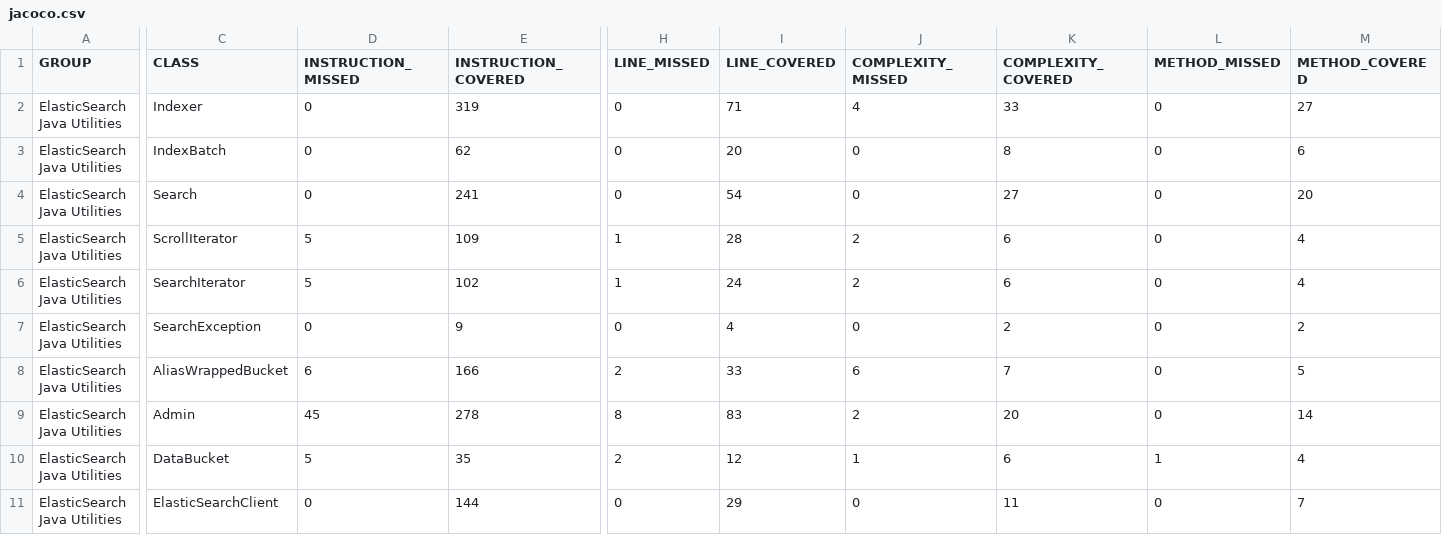
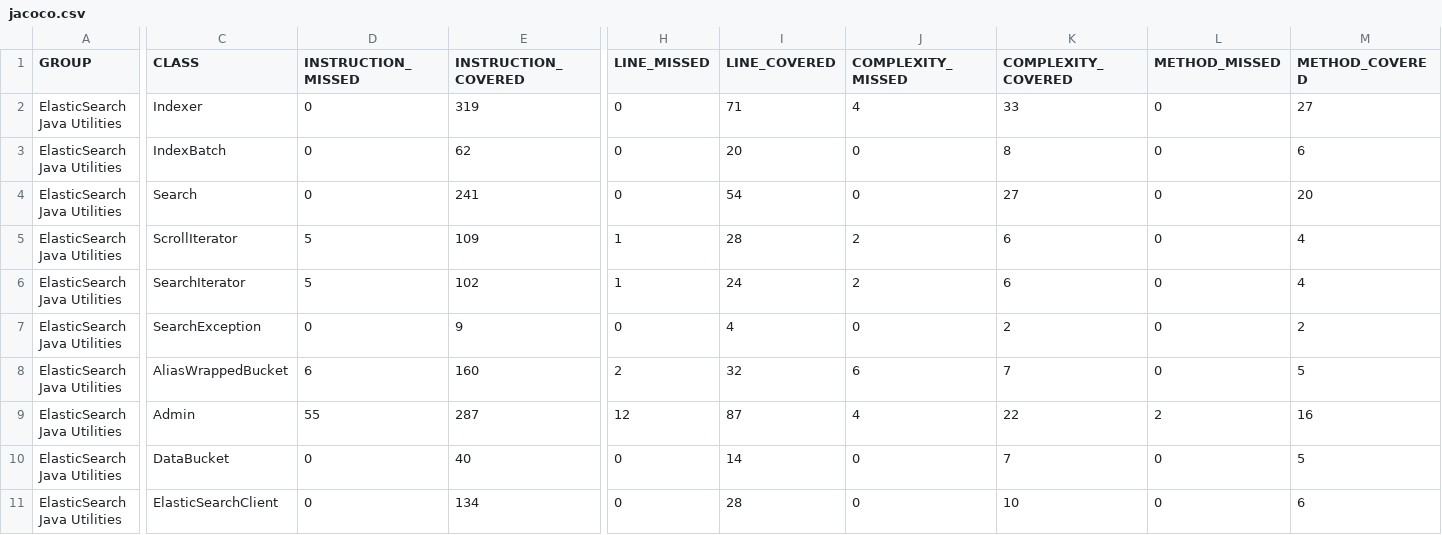
Before and after one commit to zzmzzmgithub/esutils, a CSV file: etc/code-coverage/jacoco-ut/jacoco.csv, drawn as a sheet; only a part is shown, gaps mark what is left out; the diff names each change by its address in the sheet, - before the commit and + after, or states it on an @@ line.

Commit message:
Updated readme and coverage

```diff
--- a/etc/code-coverage/jacoco-ut/jacoco.csv
+++ b/etc/code-coverage/jacoco-ut/jacoco.csv
-E8 (INSTRUCTION_COVERED): 166
+E8 (INSTRUCTION_COVERED): 160
-I8 (LINE_COVERED): 33
+I8 (LINE_COVERED): 32
-D9 (INSTRUCTION_MISSED): 45
+D9 (INSTRUCTION_MISSED): 55
-E9 (INSTRUCTION_COVERED): 278
+E9 (INSTRUCTION_COVERED): 287
-H9 (LINE_MISSED): 8
+H9 (LINE_MISSED): 12
-I9 (LINE_COVERED): 83
+I9 (LINE_COVERED): 87
-J9 (COMPLEXITY_MISSED): 2
+J9 (COMPLEXITY_MISSED): 4
-K9 (COMPLEXITY_COVERED): 20
+K9 (COMPLEXITY_COVERED): 22
-L9 (METHOD_MISSED): 0
+L9 (METHOD_MISSED): 2
-M9 (METHOD_COVERED): 14
+M9 (METHOD_COVERED): 16
-D10 (INSTRUCTION_MISSED): 5
+D10 (INSTRUCTION_MISSED): 0
-E10 (INSTRUCTION_COVERED): 35
+E10 (INSTRUCTION_COVERED): 40
-H10 (LINE_MISSED): 2
+H10 (LINE_MISSED): 0
-I10 (LINE_COVERED): 12
+I10 (LINE_COVERED): 14
-J10 (COMPLEXITY_MISSED): 1
+J10 (COMPLEXITY_MISSED): 0
-K10 (COMPLEXITY_COVERED): 6
+K10 (COMPLEXITY_COVERED): 7
-L10 (METHOD_MISSED): 1
+L10 (METHOD_MISSED): 0
-M10 (METHOD_COVERED): 4
+M10 (METHOD_COVERED): 5
-E11 (INSTRUCTION_COVERED): 144
+E11 (INSTRUCTION_COVERED): 134
-I11 (LINE_COVERED): 29
+I11 (LINE_COVERED): 28
-K11 (COMPLEXITY_COVERED): 11
+K11 (COMPLEXITY_COVERED): 10
-M11 (METHOD_COVERED): 7
+M11 (METHOD_COVERED): 6
```
Also changed, not shown: 14 other files.
